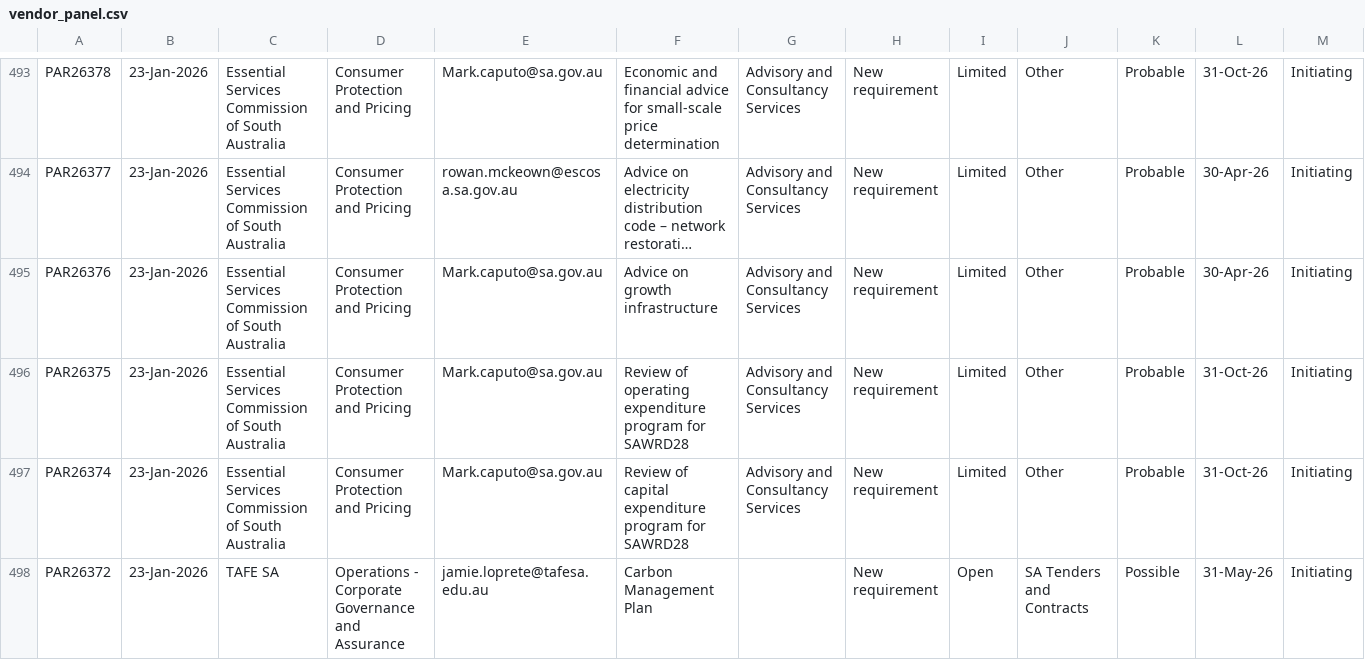
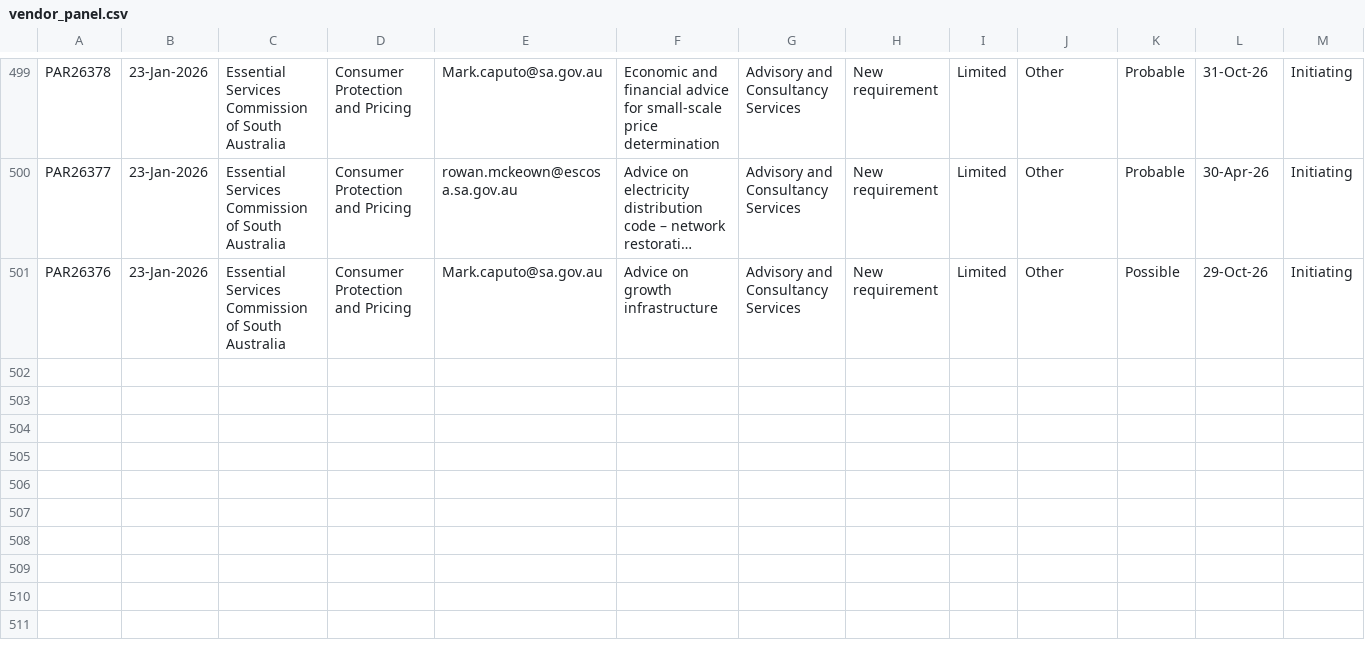
Before and after one commit to J-Lich/__temp_panel_output, a CSV file: vendor_panel.csv, drawn as a sheet; only a part is shown, gaps mark what is left out; long unchanged cells end in …; removed rows and columns are numbered as before the commit, all else as after; the diff covers the shown part only; the diff names each change by its address in the sheet, - before the commit and + after, or states it on an @@ line.

```diff
--- a/vendor_panel.csv
+++ b/vendor_panel.csv
-K501: Probable
+K501: Possible
-L501: 30-Apr-26
+L501: 29-Oct-26
-row 496: PAR26375 | 23-Jan-2026 | Essential Services Commission of South Australia | Consumer Protection and Pricing | Mark.caputo@sa.gov.au | Review of operating expenditure program for SAWRD28 | Advisory and Consultancy Services | New requirement | Limited | Other | Probable | 31-Oct-26 | Initiating
-row 497: PAR26374 | 23-Jan-2026 | Essential Services Commission of South Australia | Consumer Protection and Pricing | Mark.caputo@sa.gov.au | Review of capital expenditure program for SAWRD28 | Advisory and Consultancy Services | New requirement | Limited | Other | Probable | 31-Oct-26 | Initiating
-row 498: PAR26372 | 23-Jan-2026 | TAFE SA | Operations - Corporate Governance and Assurance | jamie.loprete@tafesa.edu.au | Carbon Management Plan |  | New requirement | Open | SA Tenders and Contracts | Possible | 31-May-26 | Initiating
```
Also changed, not shown: 7 added rows, 4 removed rows and 12 edited cells elsewhere in this file, 1 other file.
